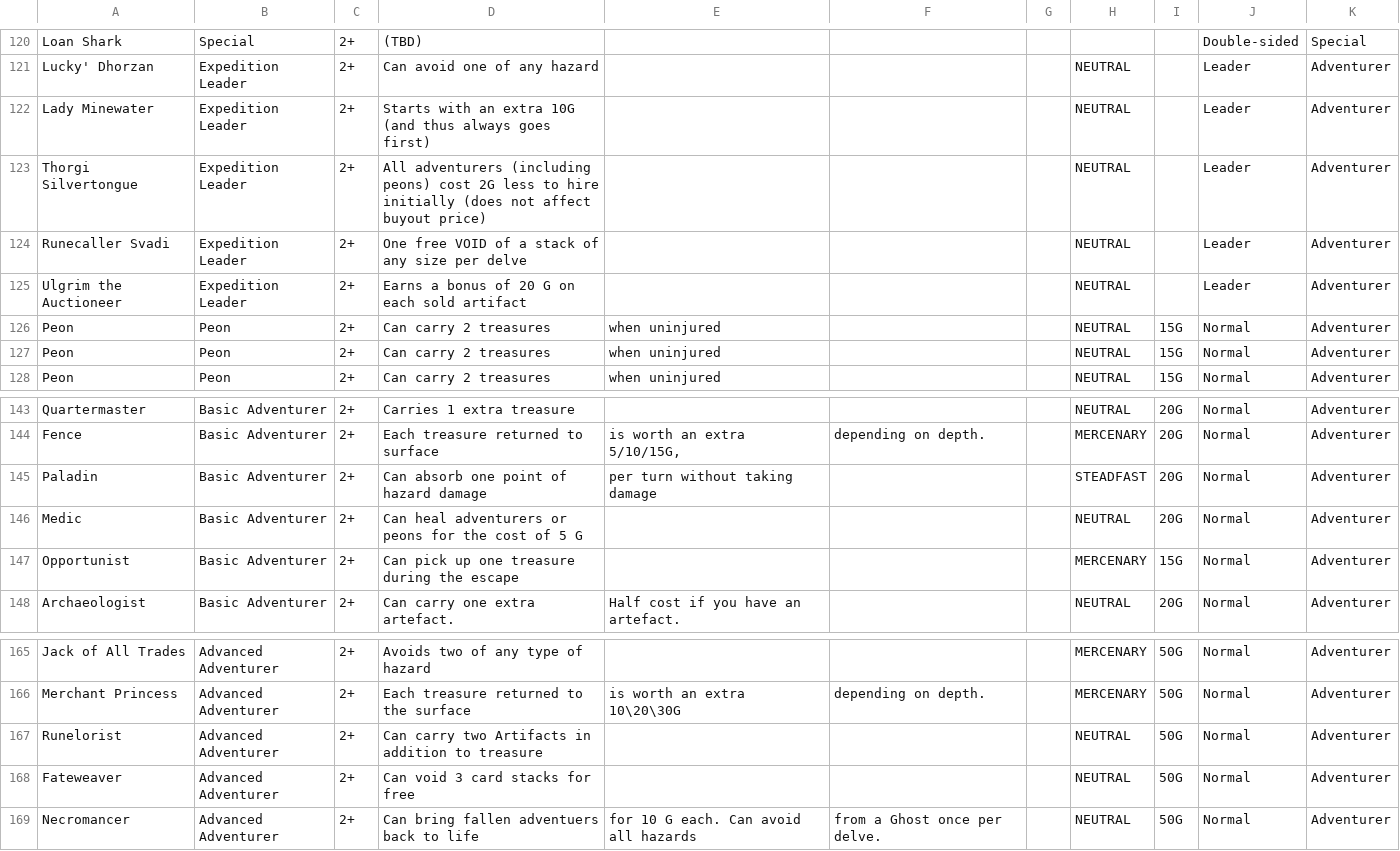
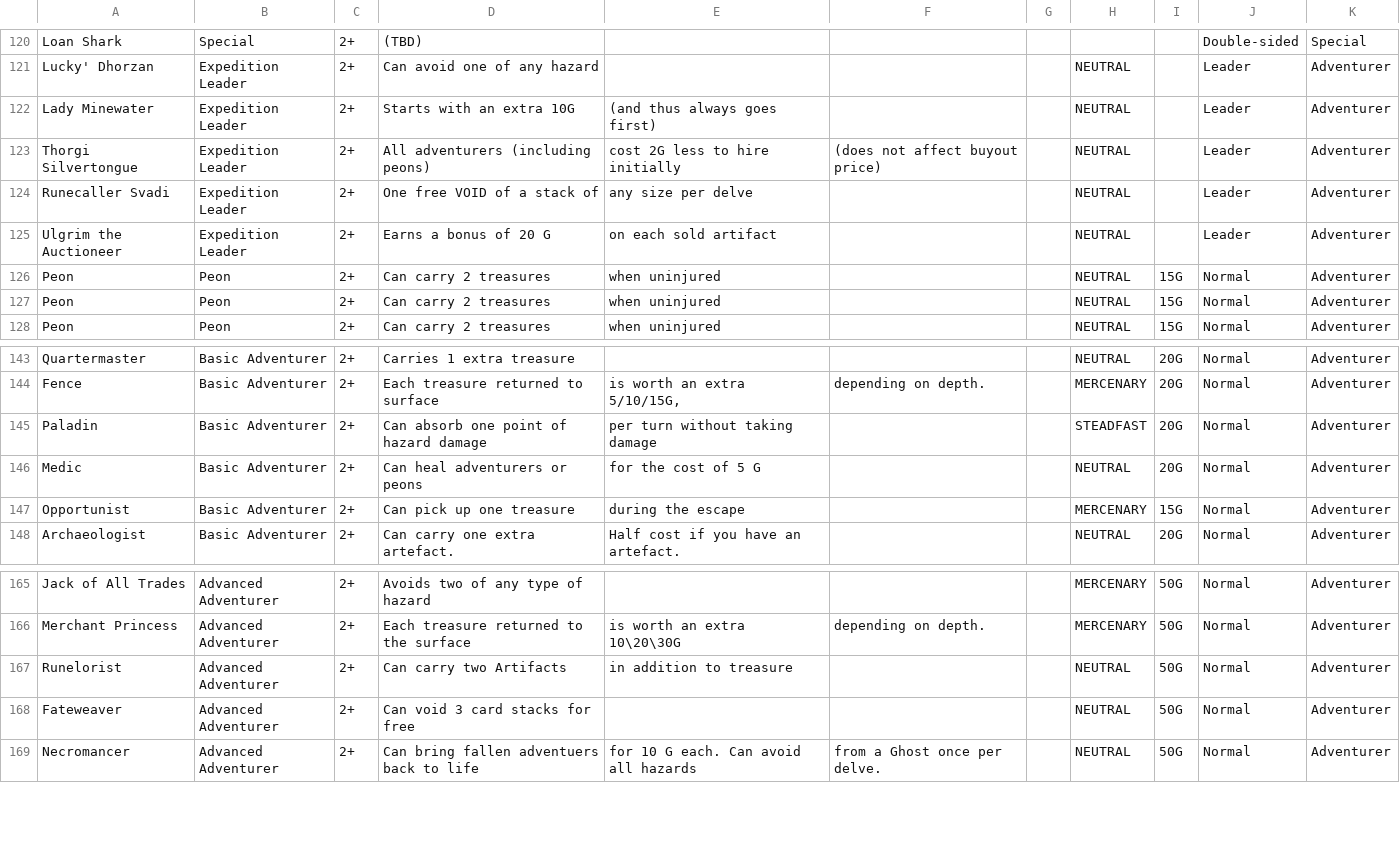
Before and after one commit to SydneyCardew/CardProject, a CSV file: target.csv, drawn as a sheet; only a part is shown, gaps mark what is left out; the diff names each change by its address in the sheet, - before the commit and + after, or states it on an @@ line.

```diff
--- a/target.csv
+++ b/target.csv
-D122: Starts with an extra 10G (and thus always goes first)
+D122: Starts with an extra 10G
-E122: (empty)
+E122: (and thus always goes first)
-D123: …(including peons) cost 2G less to hire initially (does not affect buyout price)
+D123: …(including peons)
-E123: (empty)
+E123: cost 2G less to hire initially
-F123: (empty)
+F123: (does not affect buyout price)
-D124: One free VOID of a stack of any size per delve
+D124: One free VOID of a stack of
-E124: (empty)
+E124: any size per delve
-D125: Earns a bonus of 20 G on each sold artifact
+D125: Earns a bonus of 20 G
-E125: (empty)
+E125: on each sold artifact
-D146: Can heal adventurers or peons for the cost of 5 G
+D146: Can heal adventurers or peons
-E146: (empty)
+E146: for the cost of 5 G
-D147: Can pick up one treasure during the escape
+D147: Can pick up one treasure
-E147: (empty)
+E147: during the escape
-D167: Can carry two Artifacts in addition to treasure
+D167: Can carry two Artifacts
-E167: (empty)
+E167: in addition to treasure
```
Also changed, not shown: 1 other file.
